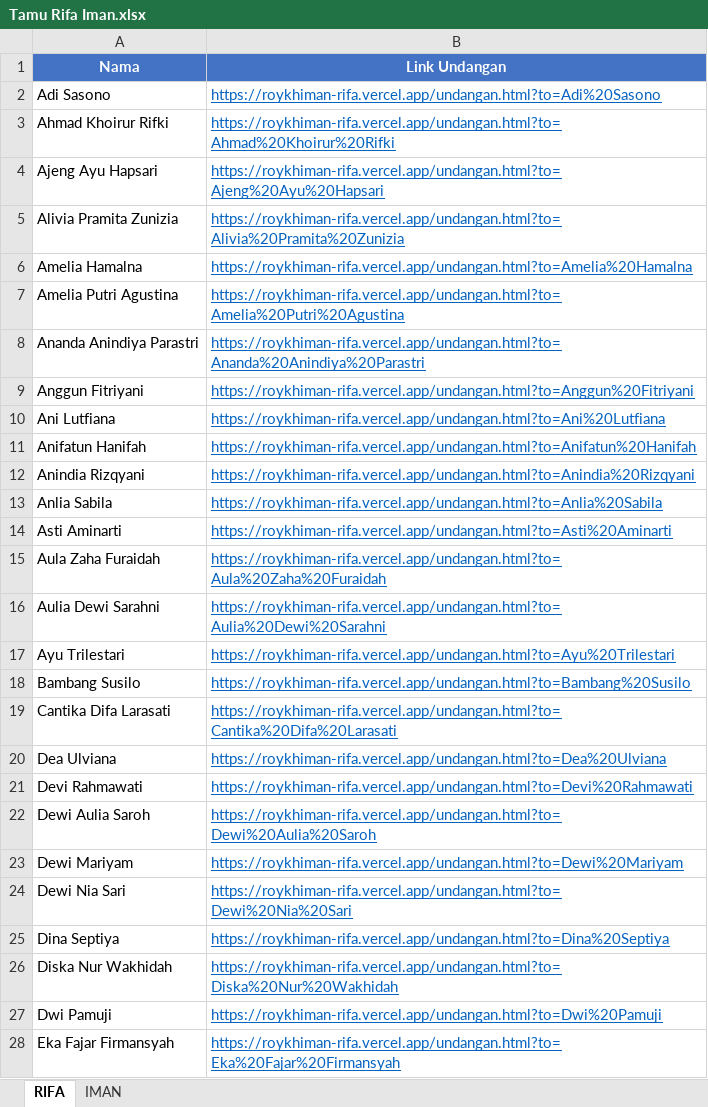
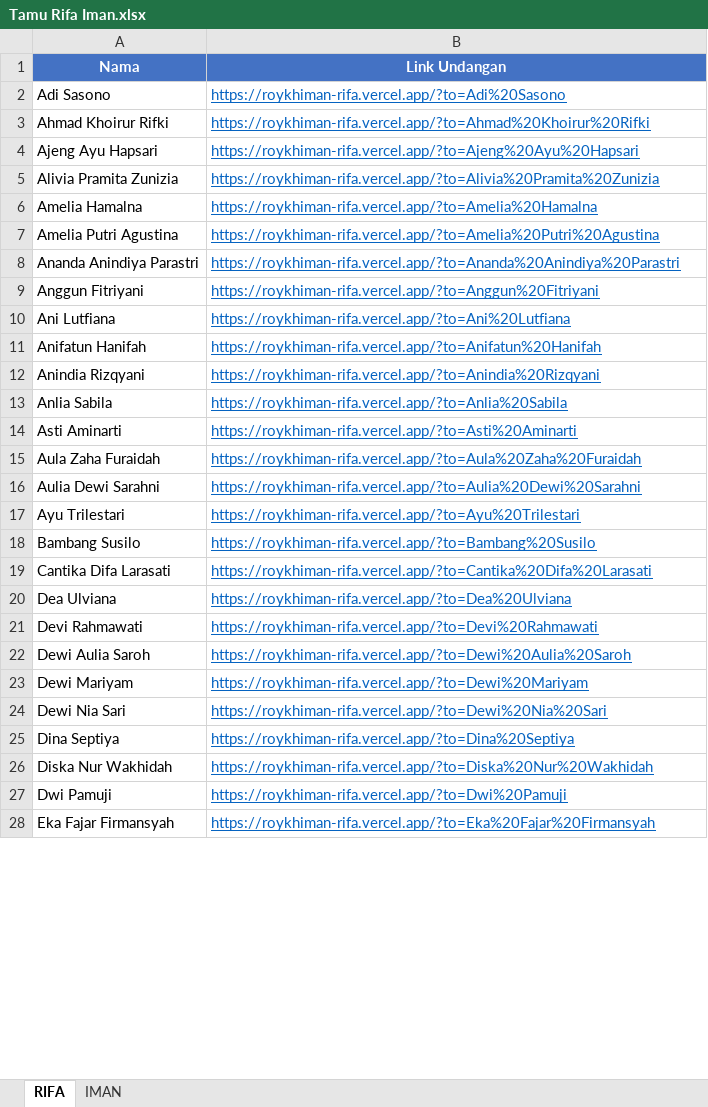
Before and after one commit to Bagassap/roykhiman, an Excel workbook: Tamu Rifa Iman.xlsx, sheet RIFA, drawn as a sheet; only a part is shown; values as stored, in another font and other column widths than the file's, no borders; the diff covers the shown part only; the diff names each change by its address in the sheet, - before the commit and + after, or states it on an @@ line.

```diff
--- a/Tamu Rifa Iman.xlsx (sheet RIFA)
+++ b/Tamu Rifa Iman.xlsx (sheet RIFA)
-B2 (Link Undangan): https://roykhiman-rifa.vercel.app/undangan.html?to=Adi%20Sasono
+B2 (Link Undangan): https://roykhiman-rifa.vercel.app/?to=Adi%20Sasono
-B3 (Link Undangan): https://roykhiman-rifa.vercel.app/undangan.html?to=Ahmad%20Khoirur%20Rifki
+B3 (Link Undangan): https://roykhiman-rifa.vercel.app/?to=Ahmad%20Khoirur%20Rifki
-B4 (Link Undangan): https://roykhiman-rifa.vercel.app/undangan.html?to=Ajeng%20Ayu%20Hapsari
+B4 (Link Undangan): https://roykhiman-rifa.vercel.app/?to=Ajeng%20Ayu%20Hapsari
-B5 (Link Undangan): https://roykhiman-rifa.vercel.app/undangan.html?to=Alivia%20Pramita%20Zunizia
+B5 (Link Undangan): https://roykhiman-rifa.vercel.app/?to=Alivia%20Pramita%20Zunizia
-B6 (Link Undangan): https://roykhiman-rifa.vercel.app/undangan.html?to=Amelia%20Hamalna
+B6 (Link Undangan): https://roykhiman-rifa.vercel.app/?to=Amelia%20Hamalna
-B7 (Link Undangan): https://roykhiman-rifa.vercel.app/undangan.html?to=Amelia%20Putri%20Agustina
+B7 (Link Undangan): https://roykhiman-rifa.vercel.app/?to=Amelia%20Putri%20Agustina
-B8 (Link Undangan): https://roykhiman-rifa.vercel.app/undangan.html?to=Ananda%20Anindiya%20Parastri
+B8 (Link Undangan): https://roykhiman-rifa.vercel.app/?to=Ananda%20Anindiya%20Parastri
-B9 (Link Undangan): https://roykhiman-rifa.vercel.app/undangan.html?to=Anggun%20Fitriyani
+B9 (Link Undangan): https://roykhiman-rifa.vercel.app/?to=Anggun%20Fitriyani
-B10 (Link Undangan): https://roykhiman-rifa.vercel.app/undangan.html?to=Ani%20Lutfiana
+B10 (Link Undangan): https://roykhiman-rifa.vercel.app/?to=Ani%20Lutfiana
-B11 (Link Undangan): https://roykhiman-rifa.vercel.app/undangan.html?to=Anifatun%20Hanifah
+B11 (Link Undangan): https://roykhiman-rifa.vercel.app/?to=Anifatun%20Hanifah
-B12 (Link Undangan): https://roykhiman-rifa.vercel.app/undangan.html?to=Anindia%20Rizqyani
+B12 (Link Undangan): https://roykhiman-rifa.vercel.app/?to=Anindia%20Rizqyani
-B13 (Link Undangan): https://roykhiman-rifa.vercel.app/undangan.html?to=Anlia%20Sabila
+B13 (Link Undangan): https://roykhiman-rifa.vercel.app/?to=Anlia%20Sabila
-B14 (Link Undangan): https://roykhiman-rifa.vercel.app/undangan.html?to=Asti%20Aminarti
+B14 (Link Undangan): https://roykhiman-rifa.vercel.app/?to=Asti%20Aminarti
-B15 (Link Undangan): https://roykhiman-rifa.vercel.app/undangan.html?to=Aula%20Zaha%20Furaidah
+B15 (Link Undangan): https://roykhiman-rifa.vercel.app/?to=Aula%20Zaha%20Furaidah
-B16 (Link Undangan): https://roykhiman-rifa.vercel.app/undangan.html?to=Aulia%20Dewi%20Sarahni
+B16 (Link Undangan): https://roykhiman-rifa.vercel.app/?to=Aulia%20Dewi%20Sarahni
-B17 (Link Undangan): https://roykhiman-rifa.vercel.app/undangan.html?to=Ayu%20Trilestari
+B17 (Link Undangan): https://roykhiman-rifa.vercel.app/?to=Ayu%20Trilestari
-B18 (Link Undangan): https://roykhiman-rifa.vercel.app/undangan.html?to=Bambang%20Susilo
+B18 (Link Undangan): https://roykhiman-rifa.vercel.app/?to=Bambang%20Susilo
-B19 (Link Undangan): https://roykhiman-rifa.vercel.app/undangan.html?to=Cantika%20Difa%20Larasati
+B19 (Link Undangan): https://roykhiman-rifa.vercel.app/?to=Cantika%20Difa%20Larasati
-B20 (Link Undangan): https://roykhiman-rifa.vercel.app/undangan.html?to=Dea%20Ulviana
+B20 (Link Undangan): https://roykhiman-rifa.vercel.app/?to=Dea%20Ulviana
-B21 (Link Undangan): https://roykhiman-rifa.vercel.app/undangan.html?to=Devi%20Rahmawati
+B21 (Link Undangan): https://roykhiman-rifa.vercel.app/?to=Devi%20Rahmawati
-B22 (Link Undangan): https://roykhiman-rifa.vercel.app/undangan.html?to=Dewi%20Aulia%20Saroh
+B22 (Link Undangan): https://roykhiman-rifa.vercel.app/?to=Dewi%20Aulia%20Saroh
-B23 (Link Undangan): https://roykhiman-rifa.vercel.app/undangan.html?to=Dewi%20Mariyam
+B23 (Link Undangan): https://roykhiman-rifa.vercel.app/?to=Dewi%20Mariyam
-B24 (Link Undangan): https://roykhiman-rifa.vercel.app/undangan.html?to=Dewi%20Nia%20Sari
+B24 (Link Undangan): https://roykhiman-rifa.vercel.app/?to=Dewi%20Nia%20Sari
-B25 (Link Undangan): https://roykhiman-rifa.vercel.app/undangan.html?to=Dina%20Septiya
+B25 (Link Undangan): https://roykhiman-rifa.vercel.app/?to=Dina%20Septiya
-B26 (Link Undangan): https://roykhiman-rifa.vercel.app/undangan.html?to=Diska%20Nur%20Wakhidah
+B26 (Link Undangan): https://roykhiman-rifa.vercel.app/?to=Diska%20Nur%20Wakhidah
-B27 (Link Undangan): https://roykhiman-rifa.vercel.app/undangan.html?to=Dwi%20Pamuji
+B27 (Link Undangan): https://roykhiman-rifa.vercel.app/?to=Dwi%20Pamuji
-B28 (Link Undangan): https://roykhiman-rifa.vercel.app/undangan.html?to=Eka%20Fajar%20Firmansyah
+B28 (Link Undangan): https://roykhiman-rifa.vercel.app/?to=Eka%20Fajar%20Firmansyah
```
Also changed, not shown: 282 edited cells elsewhere in this sheet, sheet IMAN, 2 other files.
